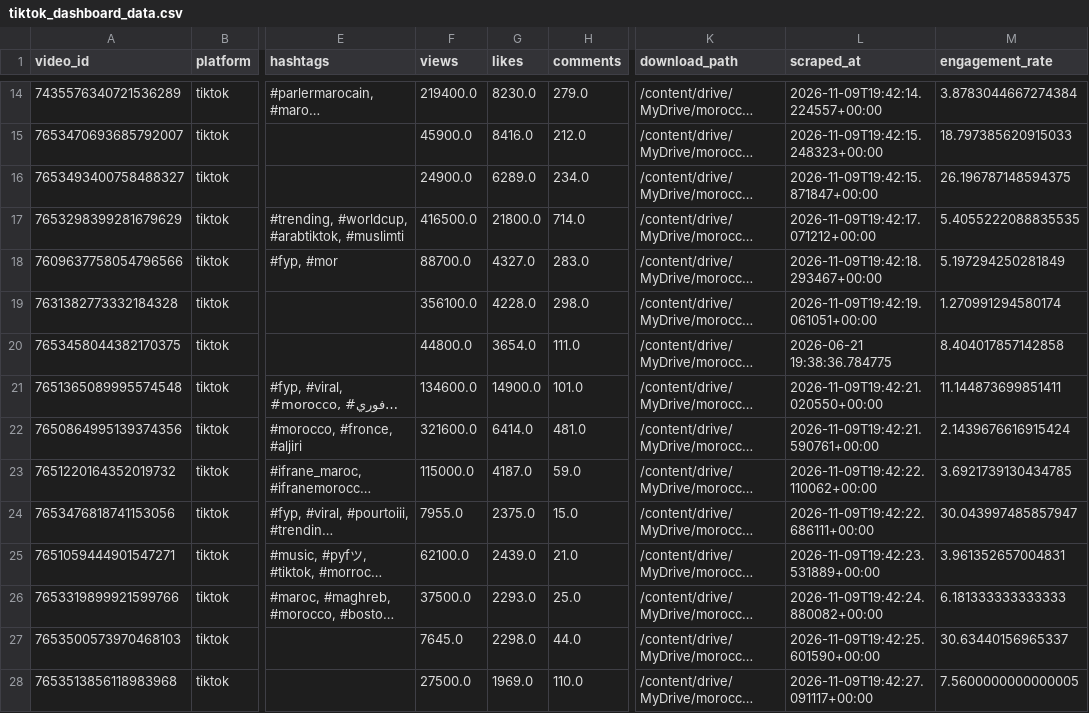
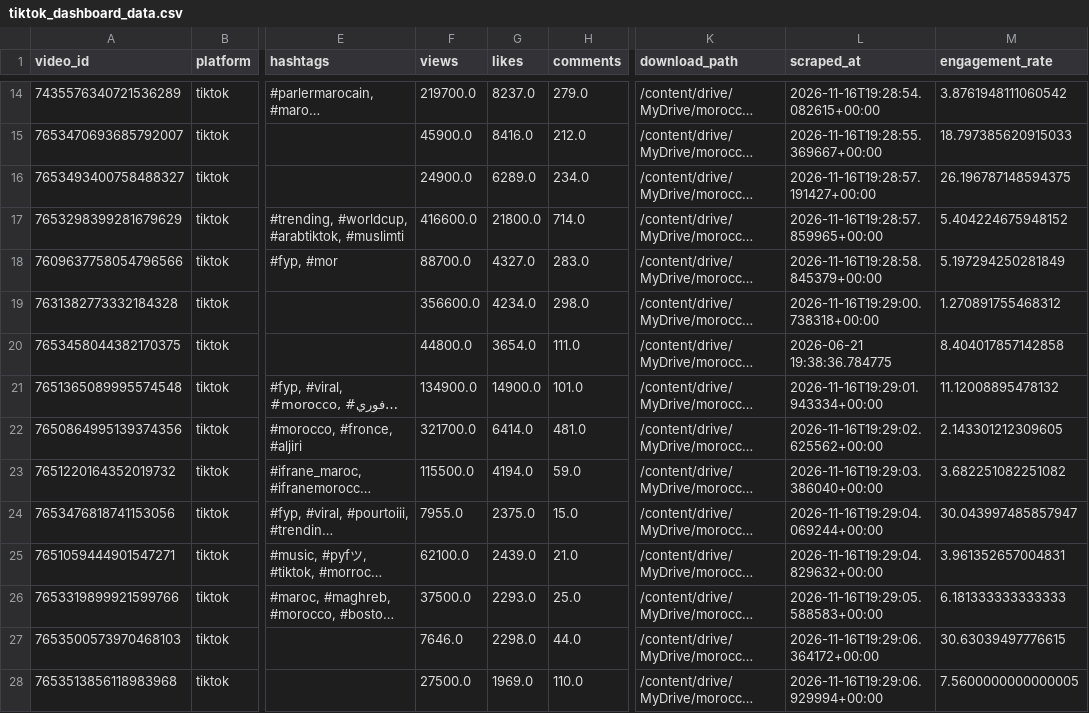
Before and after one commit to agoujjim01-coder/morocco-tiktok-trends-dashboard, a CSV file: data/tiktok_dashboard_data.csv, drawn as a sheet; only a part is shown, gaps mark what is left out; long unchanged cells end in …; the diff covers the shown part only; the diff names each change by its address in the sheet, - before the commit and + after, or states it on an @@ line.

```diff
--- a/data/tiktok_dashboard_data.csv
+++ b/data/tiktok_dashboard_data.csv
-F14 (views): 219400.0
+F14 (views): 219700.0
-G14 (likes): 8230.0
+G14 (likes): 8237.0
-L14 (scraped_at): 2026-11-09T19:42:14.224557+00:00
+L14 (scraped_at): 2026-11-16T19:28:54.082615+00:00
-M14 (engagement_rate): 3.8783044667274384
+M14 (engagement_rate): 3.8761948111060542
-L15 (scraped_at): 2026-11-09T19:42:15.248323+00:00
+L15 (scraped_at): 2026-11-16T19:28:55.369667+00:00
-L16 (scraped_at): 2026-11-09T19:42:15.871847+00:00
+L16 (scraped_at): 2026-11-16T19:28:57.191427+00:00
-F17 (views): 416500.0
+F17 (views): 416600.0
-L17 (scraped_at): 2026-11-09T19:42:17.071212+00:00
+L17 (scraped_at): 2026-11-16T19:28:57.859965+00:00
-M17 (engagement_rate): 5.4055222088835535
+M17 (engagement_rate): 5.404224675948152
-L18 (scraped_at): 2026-11-09T19:42:18.293467+00:00
+L18 (scraped_at): 2026-11-16T19:28:58.845379+00:00
-F19 (views): 356100.0
+F19 (views): 356600.0
-G19 (likes): 4228.0
+G19 (likes): 4234.0
-L19 (scraped_at): 2026-11-09T19:42:19.061051+00:00
+L19 (scraped_at): 2026-11-16T19:29:00.738318+00:00
-M19 (engagement_rate): 1.270991294580174
+M19 (engagement_rate): 1.270891755468312
-F21 (views): 134600.0
+F21 (views): 134900.0
-L21 (scraped_at): 2026-11-09T19:42:21.020550+00:00
+L21 (scraped_at): 2026-11-16T19:29:01.943334+00:00
-M21 (engagement_rate): 11.144873699851411
+M21 (engagement_rate): 11.12008895478132
-F22 (views): 321600.0
+F22 (views): 321700.0
-L22 (scraped_at): 2026-11-09T19:42:21.590761+00:00
+L22 (scraped_at): 2026-11-16T19:29:02.625562+00:00
-M22 (engagement_rate): 2.1439676616915424
+M22 (engagement_rate): 2.143301212309605
-F23 (views): 115000.0
+F23 (views): 115500.0
-G23 (likes): 4187.0
+G23 (likes): 4194.0
-L23 (scraped_at): 2026-11-09T19:42:22.110062+00:00
+L23 (scraped_at): 2026-11-16T19:29:03.386040+00:00
-M23 (engagement_rate): 3.6921739130434785
+M23 (engagement_rate): 3.682251082251082
-L24 (scraped_at): 2026-11-09T19:42:22.686111+00:00
+L24 (scraped_at): 2026-11-16T19:29:04.069244+00:00
-L25 (scraped_at): 2026-11-09T19:42:23.531889+00:00
+L25 (scraped_at): 2026-11-16T19:29:04.829632+00:00
-L26 (scraped_at): 2026-11-09T19:42:24.880082+00:00
+L26 (scraped_at): 2026-11-16T19:29:05.588583+00:00
-F27 (views): 7645.0
+F27 (views): 7646.0
-L27 (scraped_at): 2026-11-09T19:42:25.601590+00:00
+L27 (scraped_at): 2026-11-16T19:29:06.364172+00:00
-M27 (engagement_rate): 30.63440156965337
+M27 (engagement_rate): 30.63039497776615
-L28 (scraped_at): 2026-11-09T19:42:27.091117+00:00
+L28 (scraped_at): 2026-11-16T19:29:06.929994+00:00
```
Also changed, not shown: 53 edited cells elsewhere in this file.
